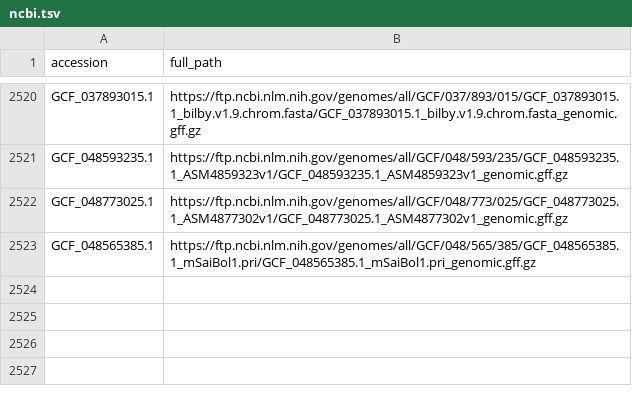
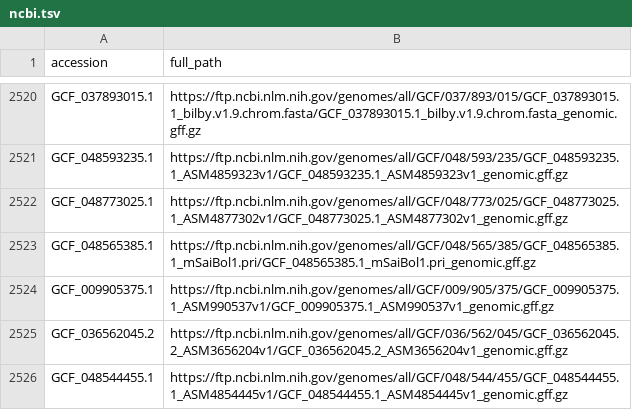
Before and after one commit to guigolab/genome-annotation-tracker, a TSV file: ncbi.tsv, drawn as a sheet; only a part is shown, gaps mark what is left out.

```diff
--- a/ncbi.tsv
+++ b/ncbi.tsv
@@ -2523 +2523,4 @@ GCF_048773025.1	https://ftp.ncbi.nlm.nih.gov/genomes/all/GCF/048/773/025/GCF_048
 GCF_048565385.1	https://ftp.ncbi.nlm.nih.gov/genomes/all/GCF/048/565/385/GCF_048565385.1_mSaiBol1.pri/GCF_048565385.1_mSaiBol1.pri_genomic.gff.gz
+GCF_009905375.1	https://ftp.ncbi.nlm.nih.gov/genomes/all/GCF/009/905/375/GCF_009905375.1_ASM990537v1/GCF_009905375.1_ASM990537v1_genomic.gff.gz
+GCF_036562045.2	https://ftp.ncbi.nlm.nih.gov/genomes/all/GCF/036/562/045/GCF_036562045.2_ASM3656204v1/GCF_036562045.2_ASM3656204v1_genomic.gff.gz
+GCF_048544455.1	https://ftp.ncbi.nlm.nih.gov/genomes/all/GCF/048/544/455/GCF_048544455.1_ASM4854445v1/GCF_048544455.1_ASM4854445v1_genomic.gff.gz
```
